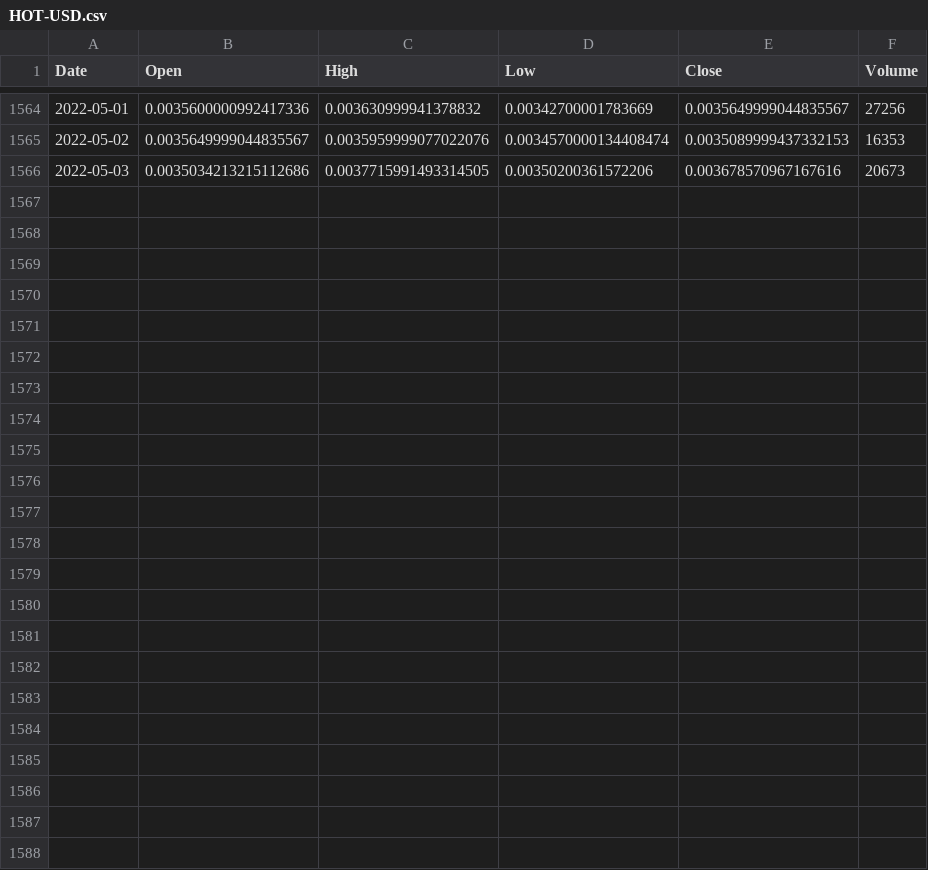
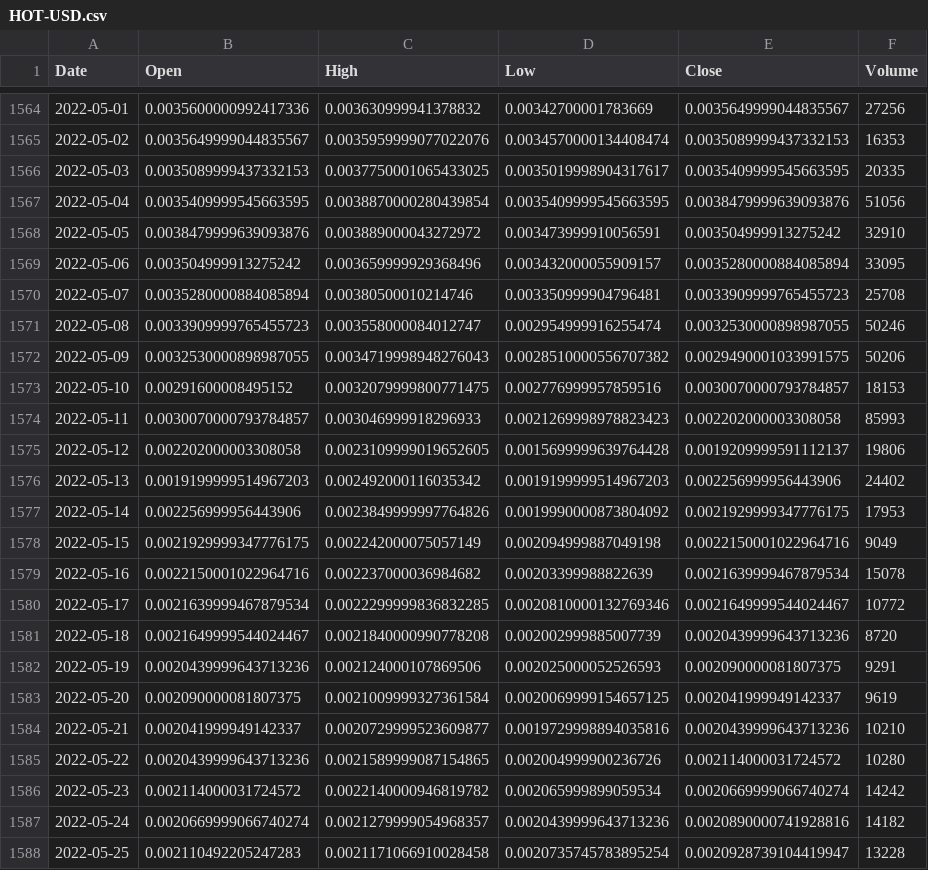
Before and after one commit to BurakOzuesen/DSCP, a CSV file: data/raw_data/HOT-USD.csv, drawn as a sheet; only a part is shown, gaps mark what is left out.

```diff
--- a/data/raw_data/HOT-USD.csv
+++ b/data/raw_data/HOT-USD.csv
@@ -1565,2 +1565,24 @@ Date,Open,High,Low,Close,Volume
 2022-05-02,0.0035649999044835567,0.0035959999077022076,0.0034570000134408474,0.0035089999437332153,16353
-2022-05-03,0.0035034213215112686,0.0037715991493314505,0.00350200361572206,0.003678570967167616,20673
+2022-05-03,0.0035089999437332153,0.0037750001065433025,0.0035019998904317617,0.0035409999545663595,20335
+2022-05-04,0.0035409999545663595,0.0038870000280439854,0.0035409999545663595,0.0038479999639093876,51056
+2022-05-05,0.0038479999639093876,0.003889000043272972,0.003473999910056591,0.003504999913275242,32910
+2022-05-06,0.003504999913275242,0.003659999929368496,0.003432000055909157,0.0035280000884085894,33095
+2022-05-07,0.0035280000884085894,0.00380500010214746,0.003350999904796481,0.0033909999765455723,25708
+2022-05-08,0.0033909999765455723,0.003558000084012747,0.002954999916255474,0.0032530000898987055,50246
+2022-05-09,0.0032530000898987055,0.0034719998948276043,0.0028510000556707382,0.0029490001033991575,50206
+2022-05-10,0.00291600008495152,0.0032079999800771475,0.002776999957859516,0.0030070000793784857,18153
+2022-05-11,0.0030070000793784857,0.003046999918296933,0.0021269998978823423,0.002202000003308058,85993
+2022-05-12,0.002202000003308058,0.0023109999019652605,0.0015699999639764428,0.0019209999591112137,19806
+2022-05-13,0.0019199999514967203,0.002492000116035342,0.0019199999514967203,0.002256999956443906,24402
+2022-05-14,0.002256999956443906,0.0023849999997764826,0.0019990000873804092,0.0021929999347776175,17953
+2022-05-15,0.0021929999347776175,0.002242000075057149,0.002094999887049198,0.0022150001022964716,9049
+2022-05-16,0.0022150001022964716,0.002237000036984682,0.00203399988822639,0.0021639999467879534,15078
+2022-05-17,0.0021639999467879534,0.0022299999836832285,0.0020810000132769346,0.0021649999544024467,10772
+2022-05-18,0.0021649999544024467,0.0021840000990778208,0.002002999885007739,0.0020439999643713236,8720
+2022-05-19,0.0020439999643713236,0.002124000107869506,0.002025000052526593,0.002090000081807375,9291
+2022-05-20,0.002090000081807375,0.0021009999327361584,0.0020069999154657125,0.002041999949142337,9619
+2022-05-21,0.002041999949142337,0.0020729999523609877,0.0019729998894035816,0.0020439999643713236,10210
+2022-05-22,0.0020439999643713236,0.0021589999087154865,0.002004999900236726,0.002114000031724572,10280
+2022-05-23,0.002114000031724572,0.0022140000946819782,0.002065999899059534,0.0020669999066740274,14242
+2022-05-24,0.0020669999066740274,0.0021279999054968357,0.0020439999643713236,0.0020890000741928816,14182
+2022-05-25,0.002110492205247283,0.0021171066910028458,0.0020735745783895254,0.0020928739104419947,13228
```
Also changed, not shown: data/raw_data/BTT-USD.csv, data/raw_data/ONT-USD.csv, 14 other files.
